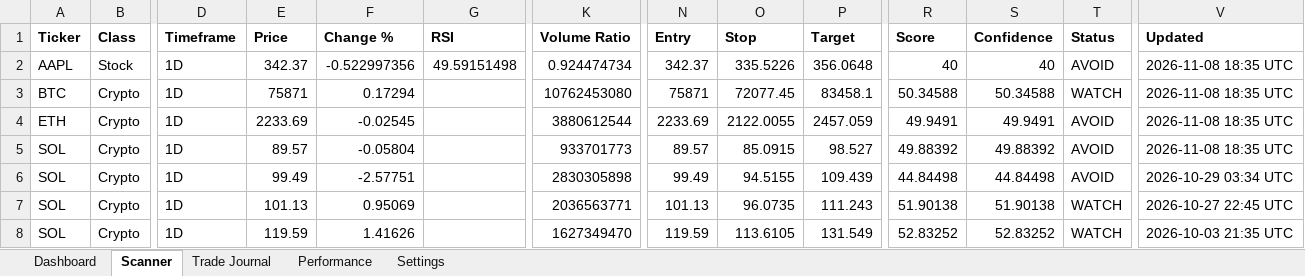
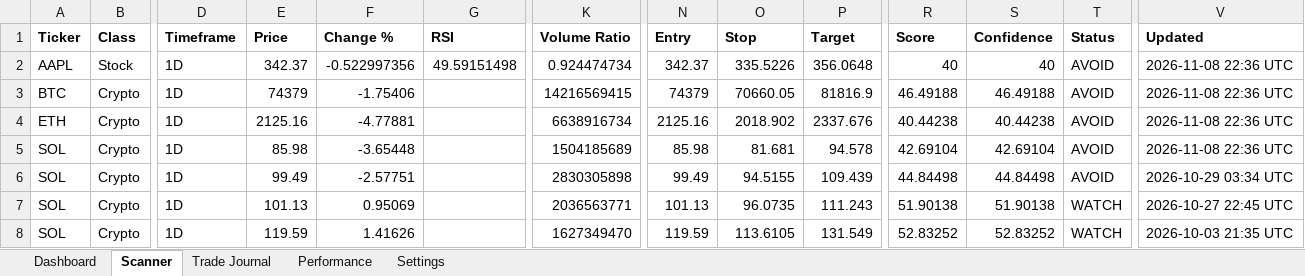
Before and after one commit to Miledy31/TRADING-AI-AGENT, an Excel workbook: Trading_Dashboard_V1_1.xlsx, sheet Scanner, drawn as a sheet; only a part is shown, gaps mark what is left out; values as stored, in another font and other column widths than the file's, no borders; table styles not drawn; the diff names each change by its address in the sheet, - before the commit and + after, or states it on an @@ line.

```diff
--- a/Trading_Dashboard_V1_1.xlsx (sheet Scanner)
+++ b/Trading_Dashboard_V1_1.xlsx (sheet Scanner)
-V2:V5 (Updated): 2026-11-08 18:35 UTC
+V2:V5 (Updated): 2026-11-08 22:36 UTC
-E3 (Price): 75871
+E3 (Price): 74379
-F3 (Change %): 0.17294
+F3 (Change %): -1.75406
-K3 (Volume Ratio): 10762453080
+K3 (Volume Ratio): 14216569415
-N3 (Entry): 75871
+N3 (Entry): 74379
-O3 (Stop): 72077.45
+O3 (Stop): 70660.05
-P3 (Target): 83458.1
+P3 (Target): 81816.9
-R3 (Score): 50.34588
+R3 (Score): 46.49188
-S3 (Confidence): 50.34588
+S3 (Confidence): 46.49188
-T3 (Status): WATCH
+T3 (Status): AVOID
-E4 (Price): 2233.69
+E4 (Price): 2125.16
-F4 (Change %): -0.02545
+F4 (Change %): -4.77881
-K4 (Volume Ratio): 3880612544
+K4 (Volume Ratio): 6638916734
-N4 (Entry): 2233.69
+N4 (Entry): 2125.16
-O4 (Stop): 2122.0055
+O4 (Stop): 2018.902
-P4 (Target): 2457.059
+P4 (Target): 2337.676
-R4 (Score): 49.9491
+R4 (Score): 40.44238
-S4 (Confidence): 49.9491
+S4 (Confidence): 40.44238
-E5 (Price): 89.57
+E5 (Price): 85.98
-F5 (Change %): -0.05804
+F5 (Change %): -3.65448
-K5 (Volume Ratio): 933701773
+K5 (Volume Ratio): 1504185689
-N5 (Entry): 89.57
+N5 (Entry): 85.98
-O5 (Stop): 85.0915
+O5 (Stop): 81.681
-P5 (Target): 98.527
+P5 (Target): 94.578
-R5 (Score): 49.88392
+R5 (Score): 42.69104
-S5 (Confidence): 49.88392
+S5 (Confidence): 42.69104
```
Also changed, not shown: sheet Dashboard.
